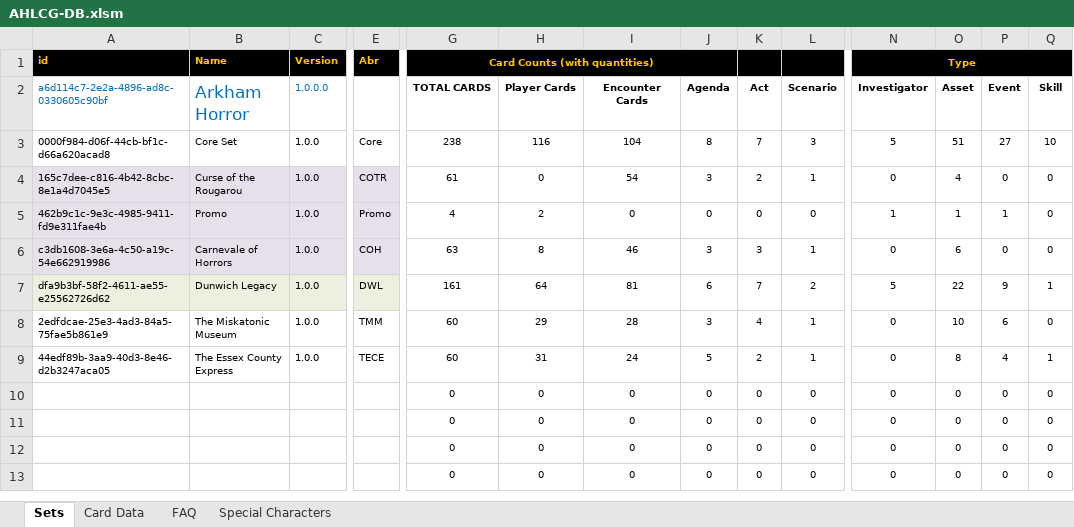
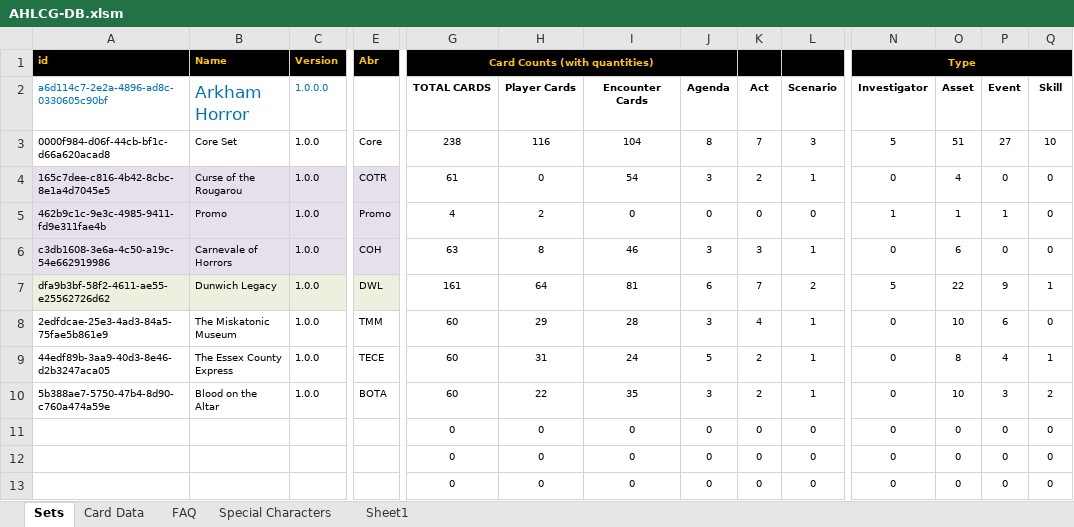
Before and after one commit to GeckoTH/arkham-horror, an Excel workbook: AHLCG-DB.xlsm, sheet Sets, drawn as a sheet; only a part is shown, gaps mark what is left out; values as stored, in another font and other column widths than the file's, no borders; charts and pictures and conditional formats not drawn; removed rows and columns are numbered as before the commit, all else as after; rows hold the shown columns only; the diff names each change by its address in the sheet, - before the commit and + after, or states it on an @@ line.

Commit message:
Add Blood on the Altar

```diff
--- a/AHLCG-DB.xlsm (sheet Sets)
+++ b/AHLCG-DB.xlsm (sheet Sets)
+sheet tab: Sheet1
-row 10:  |  |  |  | 0 | 0 | 0 | 0 | 0 | 0 | 0 | 0 | 0 | 0
+row 10: 5b388ae7-5750-47b4-8d90-c760a474a59e | Blood on the Altar | 1.0.0 | BOTA | 60 | 22 | 35 | 3 | 2 | 1 | 0 | 10 | 3 | 2
```
Also changed, not shown: sheet Card Data, 2 other files.
